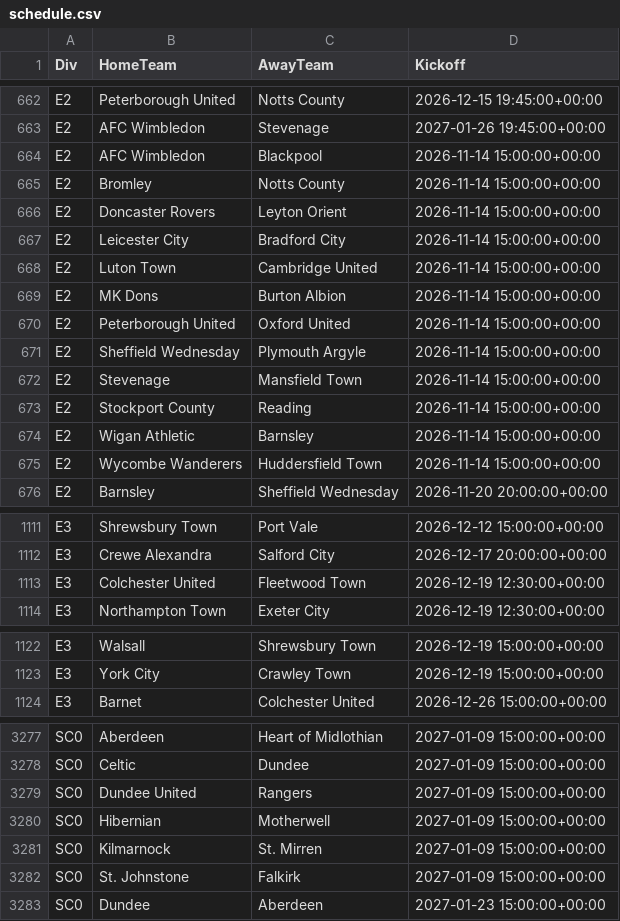
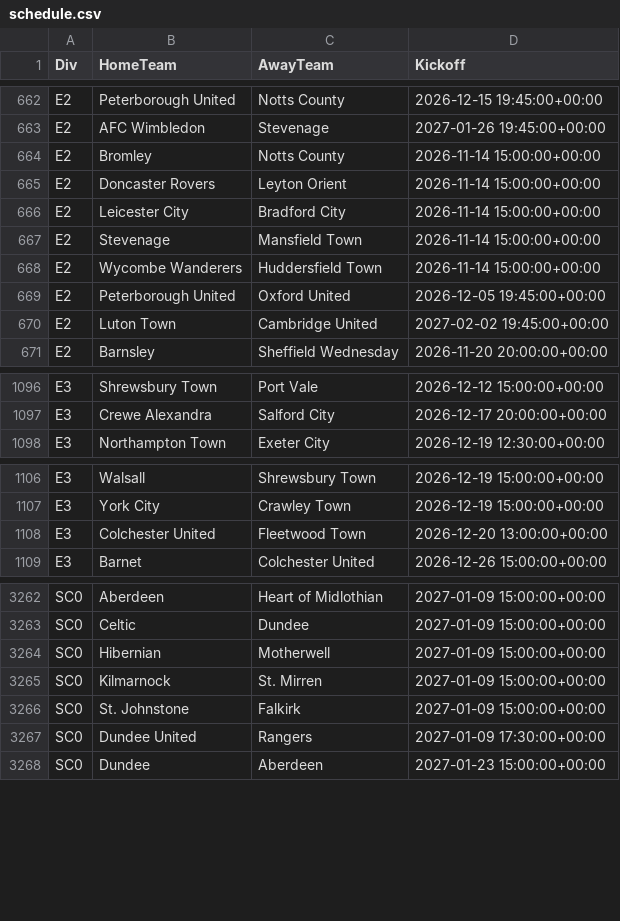
Before and after one commit to tambejasparh/epl-value-dashboard, a CSV file: data_snapshot/schedule.csv, drawn as a sheet; only a part is shown, gaps mark what is left out; removed rows and columns are numbered as before the commit, all else as after; the diff covers the shown part only; the diff names each change by its address in the sheet, - before the commit and + after, or states it on an @@ line.

```diff
--- a/data_snapshot/schedule.csv
+++ b/data_snapshot/schedule.csv
-row 664: E2 | AFC Wimbledon | Blackpool | 2026-11-14 15:00:00+00:00
-row 668: E2 | Luton Town | Cambridge United | 2026-11-14 15:00:00+00:00
-row 669: E2 | MK Dons | Burton Albion | 2026-11-14 15:00:00+00:00
-row 670: E2 | Peterborough United | Oxford United | 2026-11-14 15:00:00+00:00
-row 671: E2 | Sheffield Wednesday | Plymouth Argyle | 2026-11-14 15:00:00+00:00
-row 673: E2 | Stockport County | Reading | 2026-11-14 15:00:00+00:00
-row 674: E2 | Wigan Athletic | Barnsley | 2026-11-14 15:00:00+00:00
+row 669: E2 | Peterborough United | Oxford United | 2026-12-05 19:45:00+00:00
+row 670: E2 | Luton Town | Cambridge United | 2027-02-02 19:45:00+00:00
-row 1113: E3 | Colchester United | Fleetwood Town | 2026-12-19 12:30:00+00:00
+row 1108: E3 | Colchester United | Fleetwood Town | 2026-12-20 13:00:00+00:00
-row 3279: SC0 | Dundee United | Rangers | 2027-01-09 15:00:00+00:00
+row 3267: SC0 | Dundee United | Rangers | 2027-01-09 17:30:00+00:00
```
Also changed, not shown: 3 added rows, 13 removed rows and 1 edited cell elsewhere in this file, best_picks_log.csv, data_snapshot/af_fixtures.csv, 14 other files.
